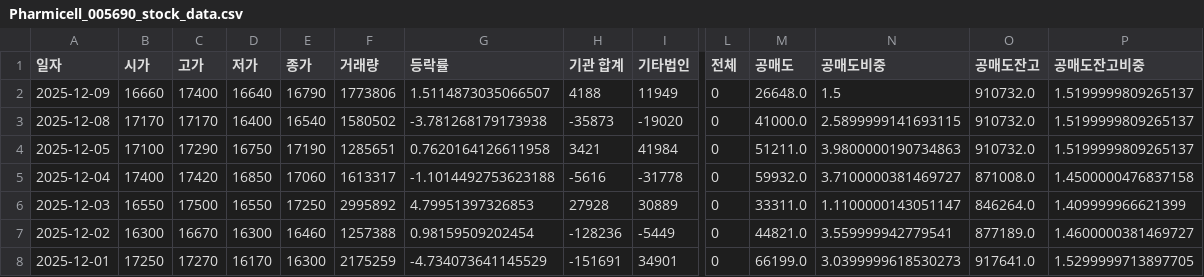
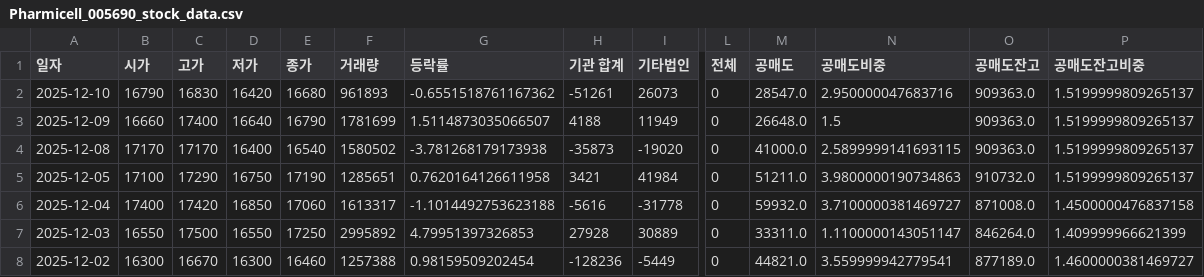
Before and after one commit to ccyun95/Pharma_bio, a CSV file: data/Pharmicell_005690_stock_data.csv, drawn as a sheet; only a part is shown, gaps mark what is left out; the shorter side is filled out with more unchanged rows; addresses are those after the commit; rows hold the shown columns only; the diff names each change by its address in the sheet, - before the commit and + after, or states it on an @@ line.

```diff
--- a/data/Pharmicell_005690_stock_data.csv
+++ b/data/Pharmicell_005690_stock_data.csv
+row 2: 2025-12-10 | 16790 | 16830 | 16420 | 16680 | 961893 | -0.6551518761167362 | -51261 | 26073 | 0 | 28547.0 | 2.950000047683716 | 909363.0 | 1.5199999809265137
-F3 (거래량): 1773806
+F3 (거래량): 1781699
-O3:O4 (공매도잔고): 910732.0
+O3:O4 (공매도잔고): 909363.0
```
Also changed, not shown: data/Caregen_214370_stock_data.csv, data/Celltrion_068270_stock_data.csv, 18 other files.
